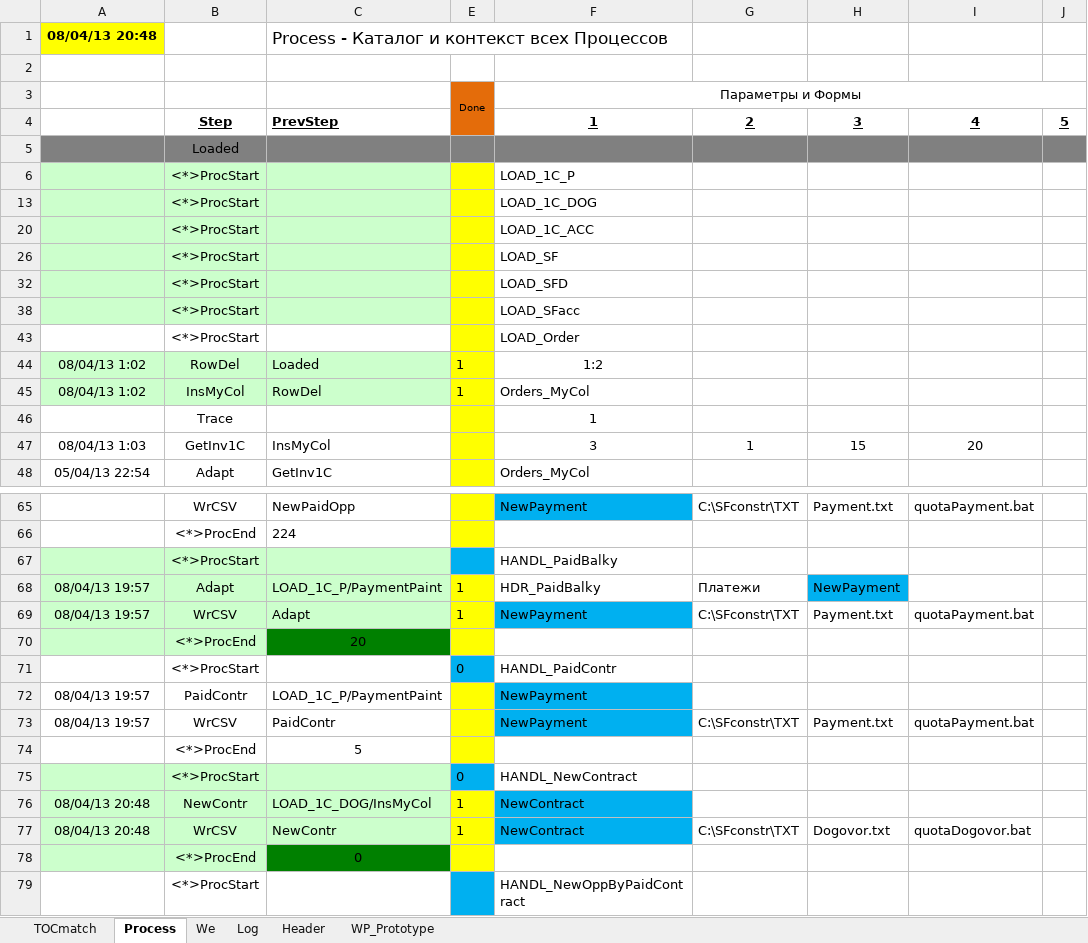
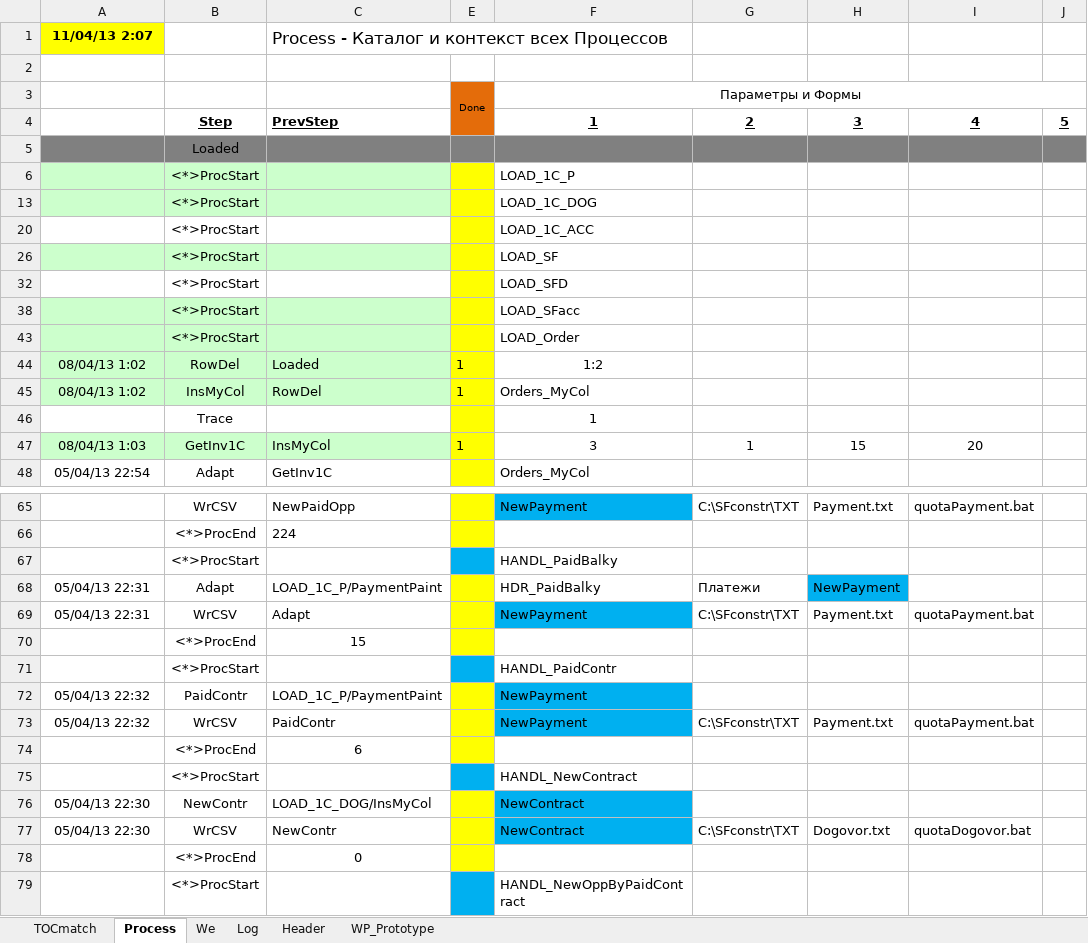
Before and after one commit to PavelKhrapkin/match, an Excel workbook: match2.0/match.xlsm, sheet Process, drawn as a sheet; only a part is shown, gaps mark what is left out; values as stored, in another font and other column widths than the file's, no borders; the diff covers the shown part only; the diff names each change by its address in the sheet, - before the commit and + after, or states it on an @@ line.

```diff
--- a/match2.0/match.xlsm (sheet Process)
+++ b/match2.0/match.xlsm (sheet Process)
-A1: 08/04/13 20:48
+A1: 11/04/13 2:07
-A20:C20 fill: #CCFFCC
+A20:C20 fill: none
-A32:C32 fill: #CCFFCC
+A32:C32 fill: none
-A43:C43 fill: none
+A43:C43 fill: #CCFFCC
-A47:C47 fill: none
+A47:C47 fill: #CCFFCC
-E47: (empty)
+E47: 1
-A67:C69 fill: #CCFFCC
+A67:C69 fill: none
-A68:A69: 08/04/13 19:57
+A68:A69: 05/04/13 22:31
-E68:E69: 1
+E68:E69: (empty)
-A70:B70 fill: #CCFFCC
+A70:B70 fill: none
-C70: 20
+C70: 15
-C70 fill: #008000
+C70 fill: none
-E71: 0
+E71: (empty)
-A72:A73: 08/04/13 19:57
+A72:A73: 05/04/13 22:32
-C74: 5
+C74: 6
-A75:C77 fill: #CCFFCC
+A75:C77 fill: none
-E75: 0
+E75: (empty)
-A76:A77: 08/04/13 20:48
+A76:A77: 05/04/13 22:30
-E76:E77: 1
+E76:E77: (empty)
-A78:B78 fill: #CCFFCC
+A78:B78 fill: none
-C78 fill: #008000
+C78 fill: none
```
Also changed, not shown: 1 edited cell elsewhere in this sheet, sheet Log, sheet TOCmatch, hidden cells.
